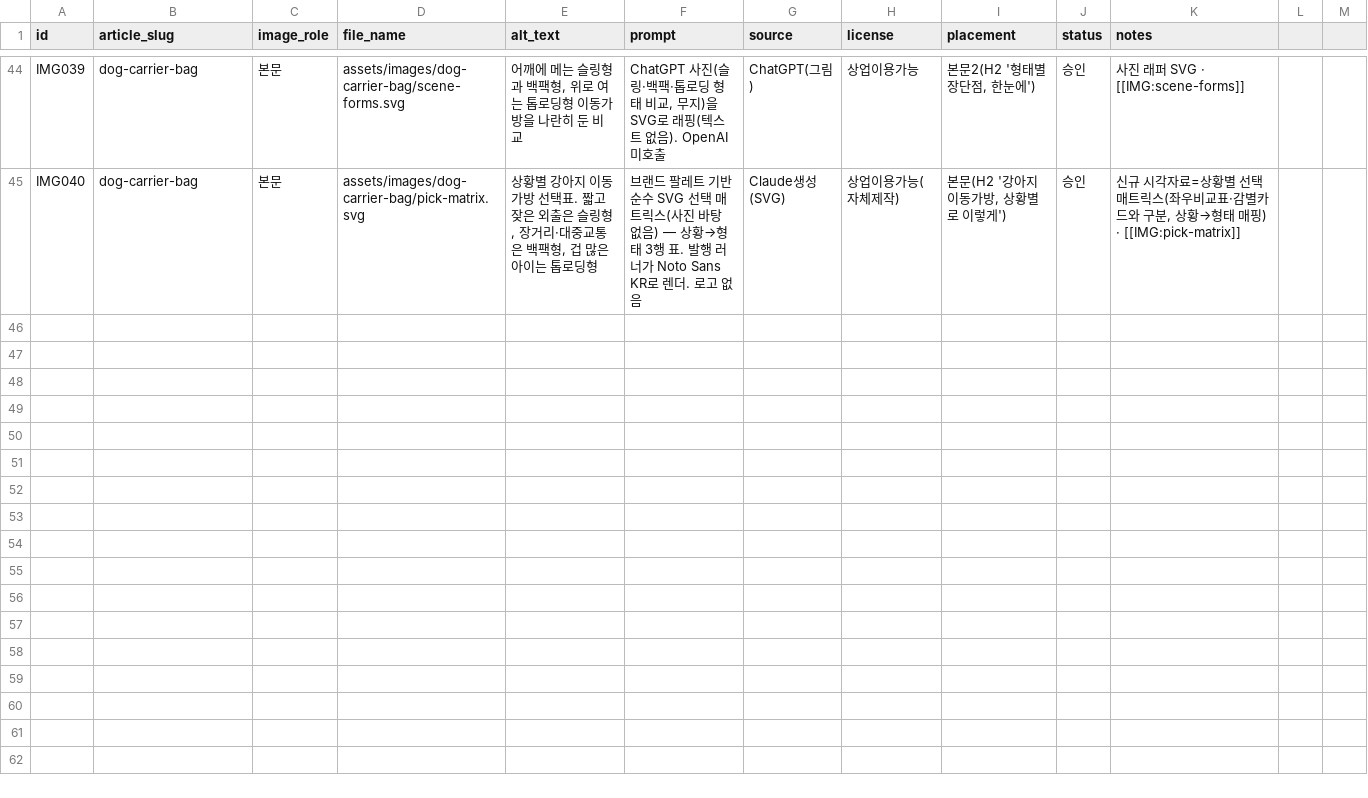
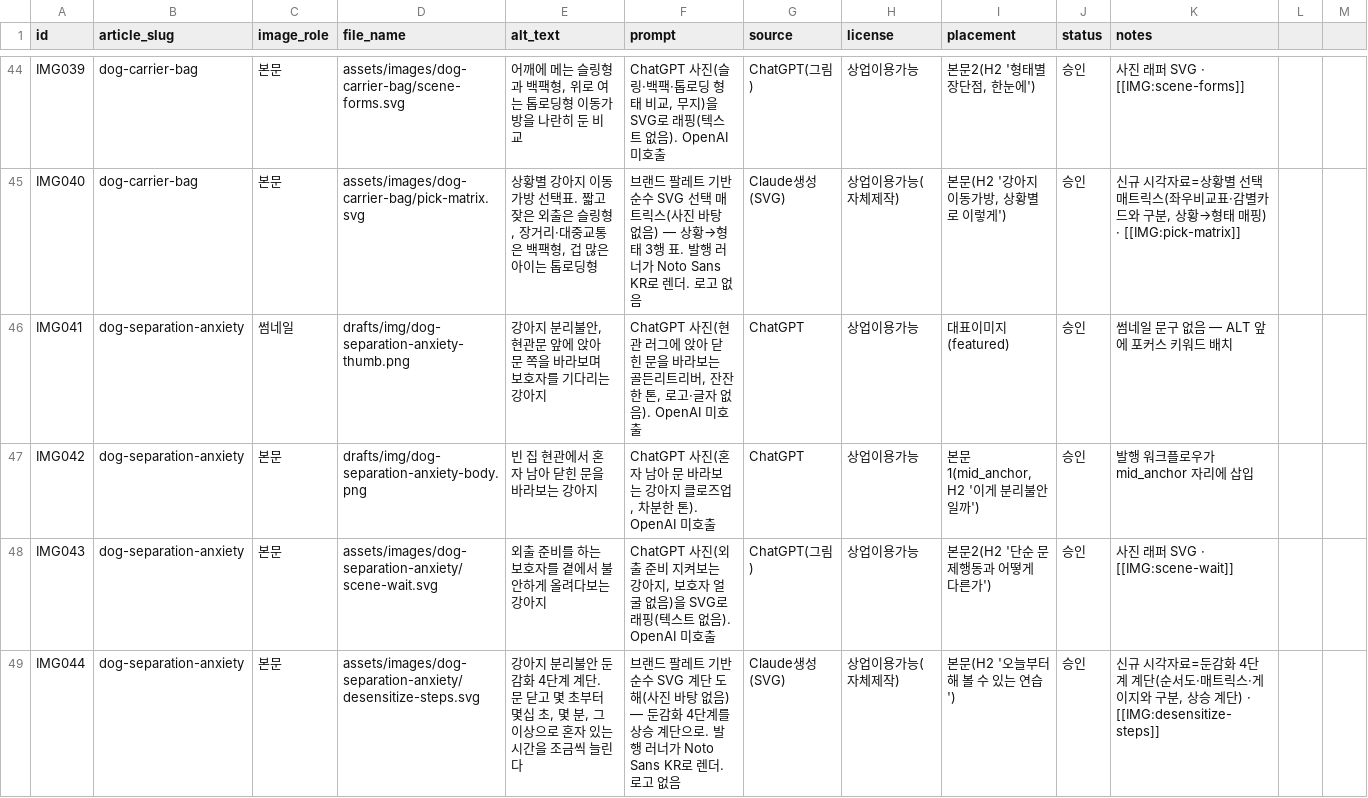
Before and after one commit to leejaemin18/blog-monetization, a CSV file: data/image_ledger.csv, drawn as a sheet; only a part is shown, gaps mark what is left out; the diff names each change by its address in the sheet, - before the commit and + after, or states it on an @@ line.

Commit message:
새 정보글 — 강아지 분리불안(dog-separation-anxiety) 발행 #650 (#183)
숫자·사실/감별 분기/여운형, 정보성(상품 없음), 둔감화 4단계 계단(순수 SVG).
이미지 3장·image_ledger 기록. 발행 후 점검 전부 통과.

```diff
--- a/data/image_ledger.csv
+++ b/data/image_ledger.csv
+row 46: IMG041 | dog-separation-anxiety | 썸네일 | drafts/img/dog-separation-anxiety-thumb.png | 강아지 분리불안, 현관문 앞에 앉아 문 쪽을 바라보며 보호자를 기다리는 강아지 | ChatGPT 사진(현관 러그에 앉아 닫힌 문을 바라보는 골든리트리버, 잔잔한 톤, 로고·글자 없음). OpenAI 미호출 | ChatGPT | 상업이용가능 | 대표이미지(featured) | 승인 | 썸네일 문구 없음 — ALT 앞에 포커스 키워드 배치
+row 47: IMG042 | dog-separation-anxiety | 본문 | drafts/img/dog-separation-anxiety-body.png | 빈 집 현관에서 혼자 남아 닫힌 문을 바라보는 강아지 | ChatGPT 사진(혼자 남아 문 바라보는 강아지 클로즈업, 차분한 톤). OpenAI 미호출 | ChatGPT | 상업이용가능 | 본문1(mid_anchor, H2 '이게 분리불안일까') | 승인 | 발행 워크플로우가 mid_anchor 자리에 삽입
+row 48: IMG043 | dog-separation-anxiety | 본문 | assets/images/dog-separation-anxiety/scene-wait.svg | 외출 준비를 하는 보호자를 곁에서 불안하게 올려다보는 강아지 | ChatGPT 사진(외출 준비 지켜보는 강아지, 보호자 얼굴 없음)을 SVG로 래핑(텍스트 없음). OpenAI 미호출 | ChatGPT(그림) | 상업이용가능 | 본문2(H2 '단순 문제행동과 어떻게 다른가') | 승인 | 사진 래퍼 SVG · [[IMG:scene-wait]]
+row 49: IMG044 | dog-separation-anxiety | 본문 | assets/images/dog-separation-anxiety/desensitize-steps.svg | 강아지 분리불안 둔감화 4단계 계단. 문 닫고 몇 초부터 몇십 초, 몇 분, 그 이상으로 혼자 있는 시간을 조금씩 늘린다 | 브랜드 팔레트 기반 순수 SVG 계단 도해(사진 바탕 없음) — 둔감화 4단계를 상승 계단으로. 발행 러너가 Noto Sans KR로 렌더. 로고 없음 | Claude생성(SVG) | 상업이용가능(자체제작) | 본문(H2 '오늘부터 해 볼 수 있는 연습') | 승인 | 신규 시각자료=둔감화 4단계 계단(순서도·매트릭스·게이지와 구분, 상승 계단) · [[IMG:desensitize-steps]]
```
Also changed, not shown: data/content_ledger.csv, 6 other files.
